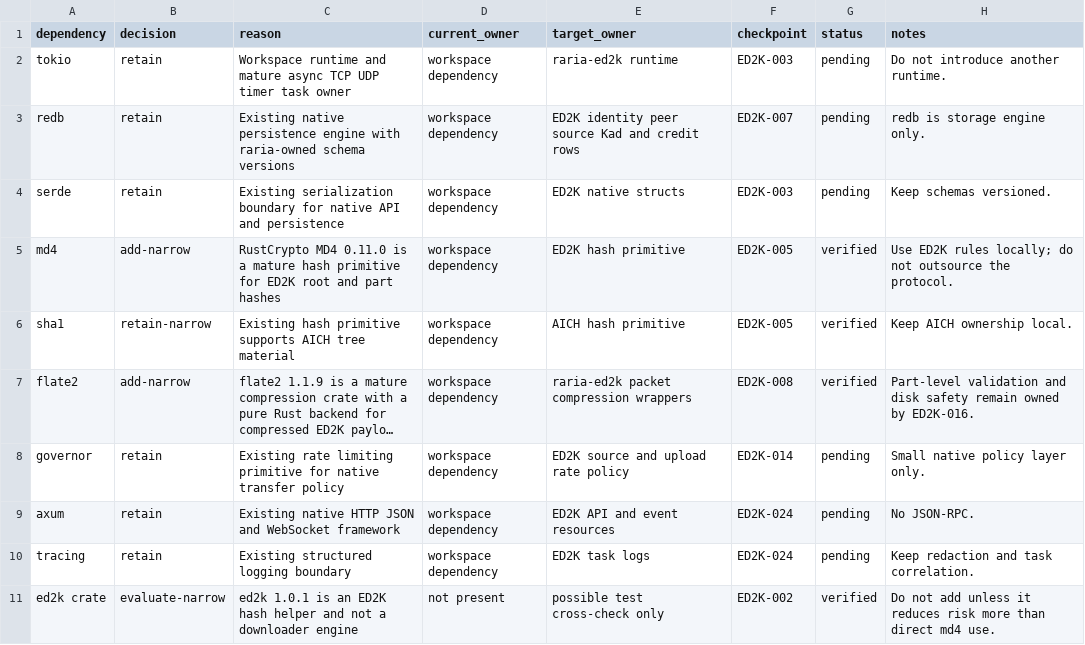
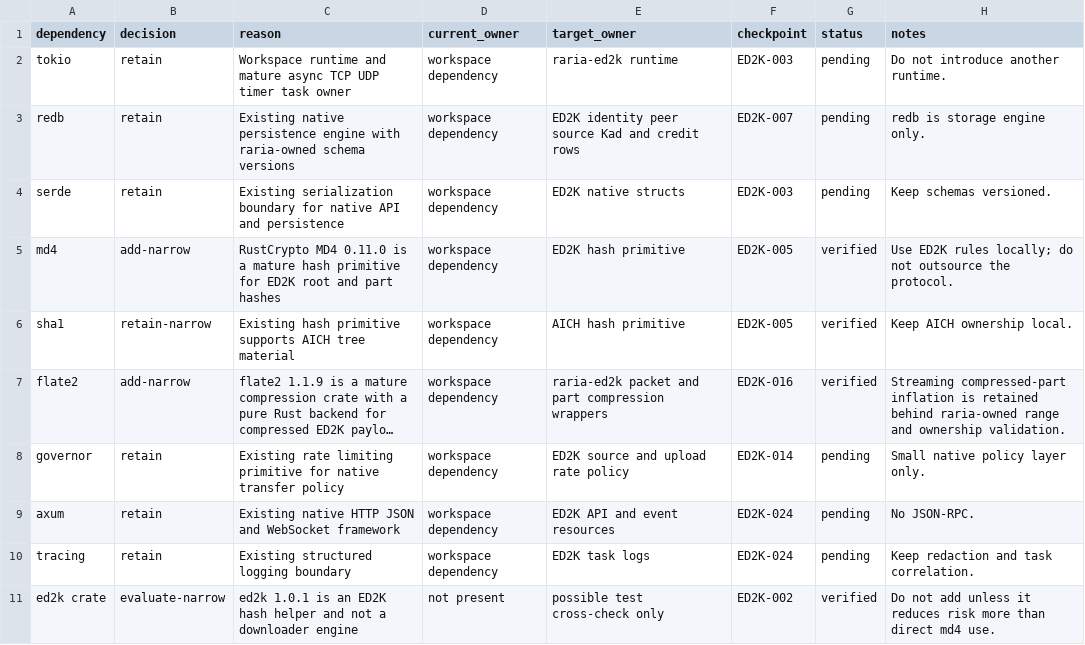
Before and after one commit to AnInsomniacy/raria, a CSV file: docs/core-modernization/ed2k-native/dependency-ledger.csv, drawn as a sheet; only a part is shown; long unchanged cells end in …; the diff names each change by its address in the sheet, - before the commit and + after, or states it on an @@ line.

```diff
--- a/docs/core-modernization/ed2k-native/dependency-ledger.csv
+++ b/docs/core-modernization/ed2k-native/dependency-ledger.csv
-E7 (target_owner): raria-ed2k packet compression wrappers
+E7 (target_owner): raria-ed2k packet and part compression wrappers
-F7 (checkpoint): ED2K-008
+F7 (checkpoint): ED2K-016
-H7 (notes): Part-level validation and disk safety remain owned by ED2K-016.
+H7 (notes): Streaming compressed-part inflation is retained behind raria-owned range and ownership validation.
```
Also changed, not shown: docs/core-modernization/ed2k-native/capability-ledger.csv, docs/core-modernization/ed2k-native/checkpoints/ED2K-016-compression-retry.csv, 4 other files.
